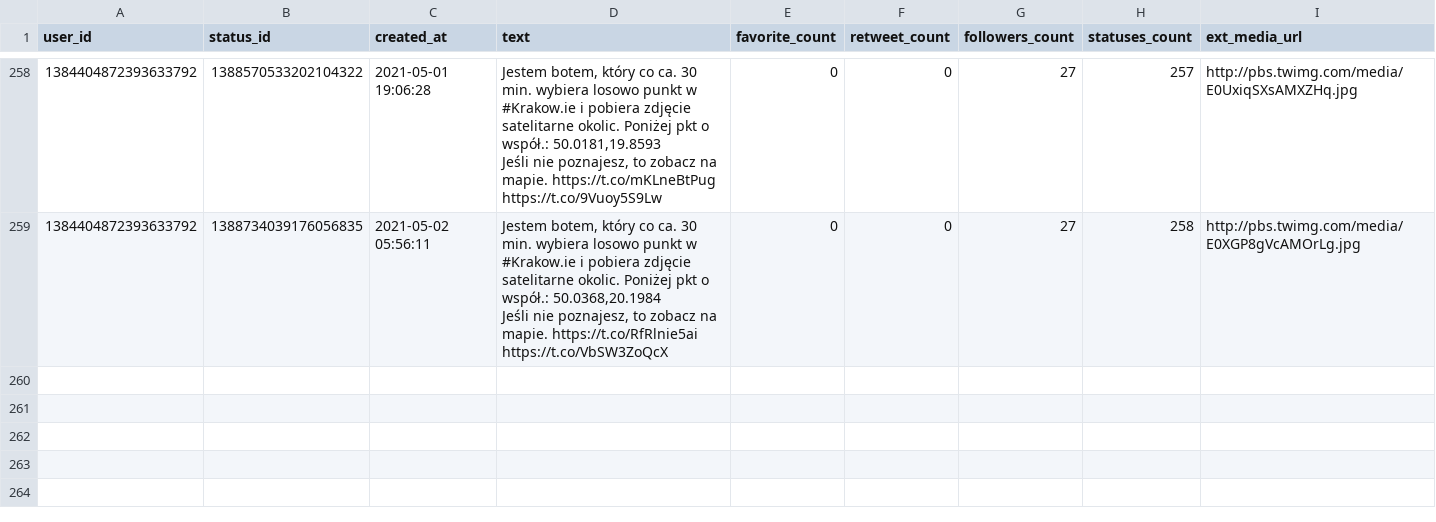
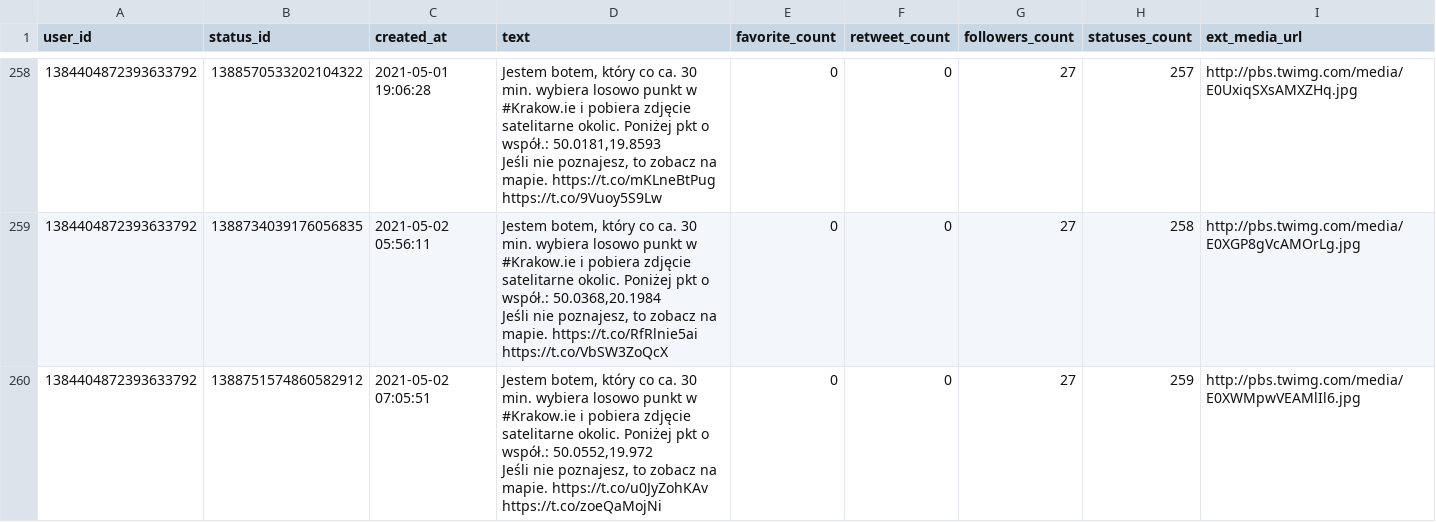
Before and after one commit to sms1962/BotKrakow, a CSV file: data/archiwum_twitow.csv, drawn as a sheet; only a part is shown, gaps mark what is left out.

Commit message:
Zapisanie nowych twitow

```diff
--- a/data/archiwum_twitow.csv
+++ b/data/archiwum_twitow.csv
@@ -517 +517,3 @@ Jeśli nie poznajesz, to zobacz na mapie. https://t.co/mKLneBtPug https://t.co/9
 Jeśli nie poznajesz, to zobacz na mapie. https://t.co/RfRlnie5ai https://t.co/VbSW3ZoQcX",0,0,27,258,http://pbs.twimg.com/media/E0XGP8gVcAMOrLg.jpg
+1384404872393633792,1388751574860582912,2021-05-02 07:05:51,"Jestem botem, który co ca. 30 min. wybiera losowo punkt w #Krakow.ie i pobiera zdjęcie satelitarne okolic. Poniżej pkt o współ.: 50.0552,19.972
+Jeśli nie poznajesz, to zobacz na mapie. https://t.co/u0JyZohKAv https://t.co/zoeQaMojNi",0,0,27,259,http://pbs.twimg.com/media/E0XWMpwVEAMlIl6.jpg
```
Also changed, not shown: 1 other file.
